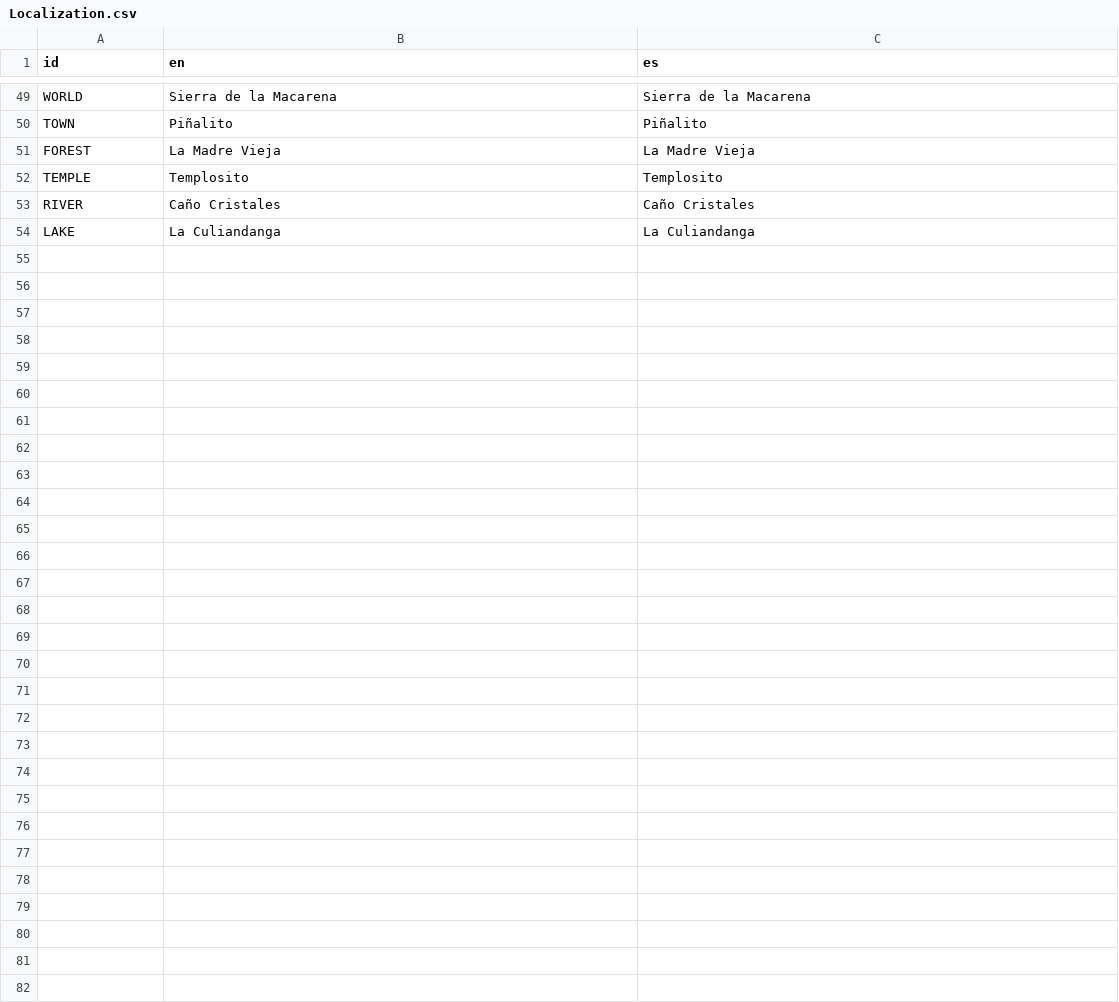
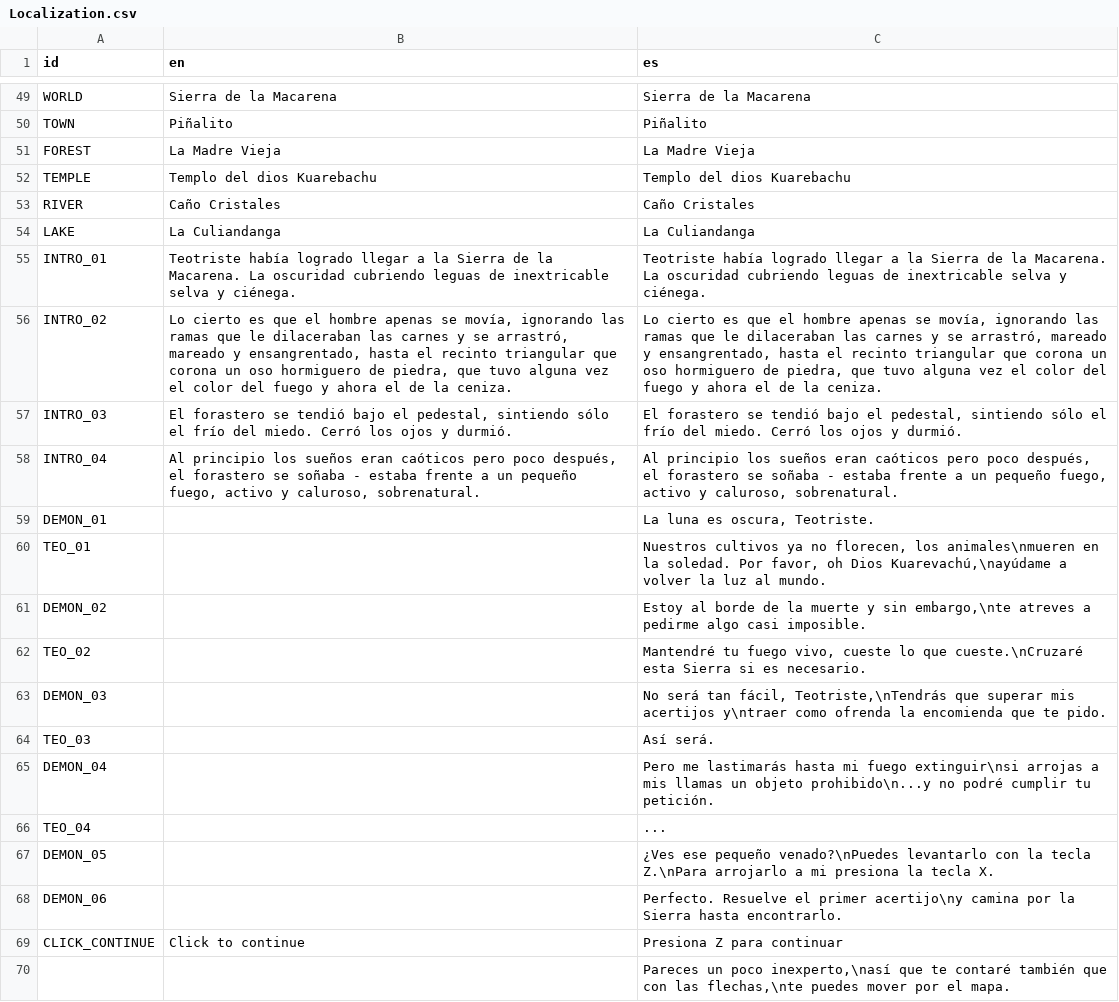
Before and after one commit to Perro-Viejo/calcifer, a CSV file: game/Assets/Localization/Localization.csv, drawn as a sheet; only a part is shown, gaps mark what is left out.

Commit message:
Intro scene done

```diff
--- a/game/Assets/Localization/Localization.csv
+++ b/game/Assets/Localization/Localization.csv
@@ -51,4 +51,20 @@ TOWN,Piñalito,Piñalito
 FOREST,La Madre Vieja,La Madre Vieja
-TEMPLE,Templosito,Templosito
+TEMPLE,Templo del dios Kuarebachu,Templo del dios Kuarebachu
 RIVER,Caño Cristales,Caño Cristales
 LAKE,La Culiandanga,La Culiandanga
+INTRO_01,Teotriste había logrado llegar a la Sierra de la Macarena. La oscuridad cubriendo leguas de inextricable selva y ciénega. ,Teotriste había logrado llegar a la Sierra de la Macarena. La oscuridad cubriendo leguas de inextricable selva y ciénega.
+INTRO_02,"Lo cierto es que el hombre apenas se movía, ignorando las ramas que le dilaceraban las carnes y se arrastró, mareado y ensangrentado, hasta el recinto triangular que corona un oso hormiguero de piedra, que tuvo alguna vez el color del fuego y ahora el de la ceniza. ","Lo cierto es que el hombre apenas se movía, ignorando las ramas que le dilaceraban las carnes y se arrastró, mareado y ensangrentado, hasta el recinto triangular que corona un oso hormiguero de piedra, que tuvo alguna vez el color del fuego y ahora el de la ceniza. "
+INTRO_03,"El forastero se tendió bajo el pedestal, sintiendo sólo el frío del miedo. Cerró los ojos y durmió.","El forastero se tendió bajo el pedestal, sintiendo sólo el frío del miedo. Cerró los ojos y durmió."
+INTRO_04,"Al principio los sueños eran caóticos pero poco después, el forastero se soñaba - estaba frente a un pequeño fuego, activo y caluroso, sobrenatural.","Al principio los sueños eran caóticos pero poco después, el forastero se soñaba - estaba frente a un pequeño fuego, activo y caluroso, sobrenatural."
+DEMON_01,,"La luna es oscura, Teotriste."
+TEO_01,,"Nuestros cultivos ya no florecen, los animales\nmueren en la soledad. Por favor, oh Dios Kuarevachú,\nayúdame a volver la luz al mundo."
+DEMON_02,,"Estoy al borde de la muerte y sin embargo,\nte atreves a pedirme algo casi imposible."
+TEO_02,,"Mantendré tu fuego vivo, cueste lo que cueste.\nCruzaré esta Sierra si es necesario."
+DEMON_03,,"No será tan fácil, Teotriste,\nTendrás que superar mis acertijos y\ntraer como ofrenda la encomienda que te pido."
+TEO_03,,Así será.
+DEMON_04,,Pero me lastimarás hasta mi fuego extinguir\nsi arrojas a mis llamas un objeto prohibido\n...y no podré cumplir tu petición.
+TEO_04,,...
+DEMON_05,,¿Ves ese pequeño venado?\nPuedes levantarlo con la tecla Z.\nPara arrojarlo a mi presiona la tecla X.
+DEMON_06,,Perfecto. Resuelve el primer acertijo\ny camina por la Sierra hasta encontrarlo.
+CLICK_CONTINUE,Click to continue,Presiona Z para continuar
+,,"Pareces un poco inexperto,\nasí que te contaré también que con las flechas,\nte puedes mover por el mapa."
```
Also changed, not shown: 13 other files.
